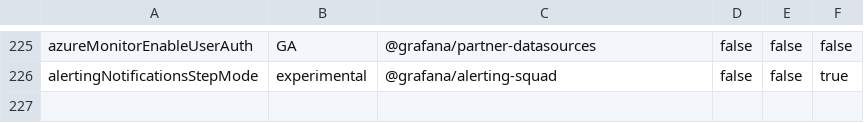
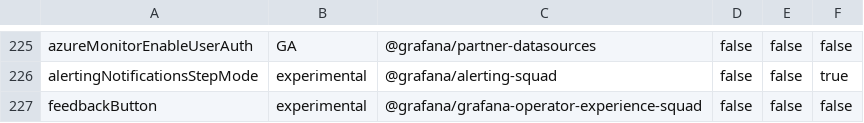
Before and after one commit to hanzoai/dashboards, a CSV file: pkg/services/featuremgmt/toggles_gen.csv, drawn as a sheet; only a part is shown, gaps mark what is left out; the diff names each change by its address in the sheet, - before the commit and + after, or states it on an @@ line.

Commit message:
Report Button: Add feature toggle for commit button [Hackathon] (#97282)
add feature toggle for commit button

```diff
--- a/pkg/services/featuremgmt/toggles_gen.csv
+++ b/pkg/services/featuremgmt/toggles_gen.csv
+row 227: feedbackButton | experimental | @grafana/grafana-operator-experience-squad | false | false | false
```
Also changed, not shown: 4 other files.
